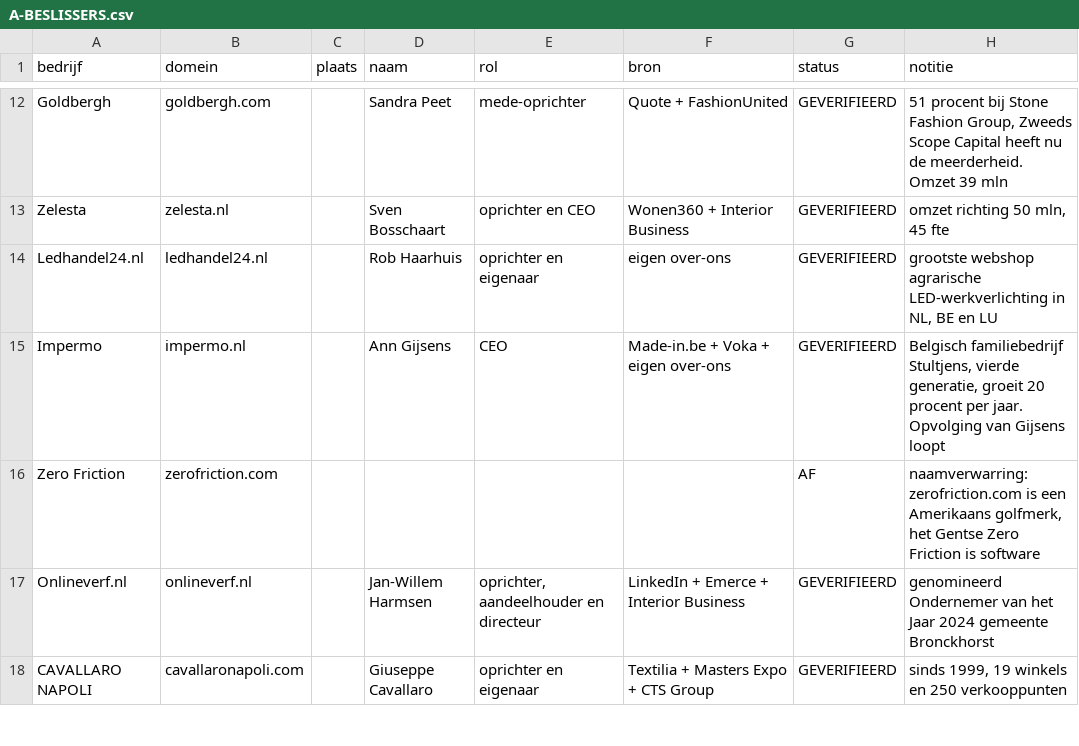
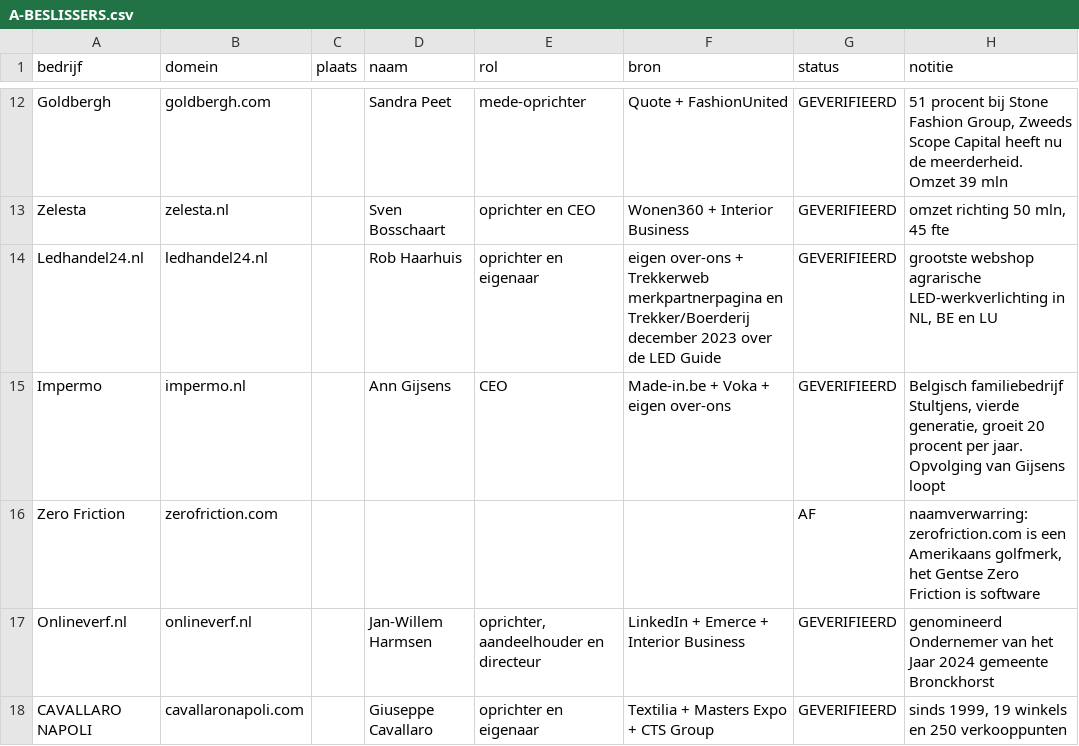
Before and after one commit to pique-b2b-appointment-intelligence/intro-pique, a CSV file: lp/sweep/A-BESLISSERS.csv, drawn as a sheet; only a part is shown, gaps mark what is left out; the diff covers the shown part only.

```diff
--- a/lp/sweep/A-BESLISSERS.csv
+++ b/lp/sweep/A-BESLISSERS.csv
@@ -13,3 +13,3 @@ Goldbergh,goldbergh.com,,Sandra Peet,mede-oprichter,Quote + FashionUnited,GEVERI
 Zelesta,zelesta.nl,,Sven Bosschaart,oprichter en CEO,Wonen360 + Interior Business,GEVERIFIEERD,"omzet richting 50 mln, 45 fte"
-Ledhandel24.nl,ledhandel24.nl,,Rob Haarhuis,oprichter en eigenaar,eigen over-ons,GEVERIFIEERD,"grootste webshop agrarische LED-werkverlichting in NL, BE en LU"
+Ledhandel24.nl,ledhandel24.nl,,Rob Haarhuis,oprichter en eigenaar,eigen over-ons + Trekkerweb merkpartnerpagina en Trekker/Boerderij december 2023 over de LED Guide,GEVERIFIEERD,"grootste webshop agrarische LED-werkverlichting in NL, BE en LU"
 Impermo,impermo.nl,,Ann Gijsens,CEO,Made-in.be + Voka + eigen over-ons,GEVERIFIEERD,"Belgisch familiebedrijf Stultjens, vierde generatie, groeit 20 procent per jaar. Opvolging van Gijsens loopt"
```
Also changed, not shown: 5 edited cells elsewhere in this file, 3 other files.
